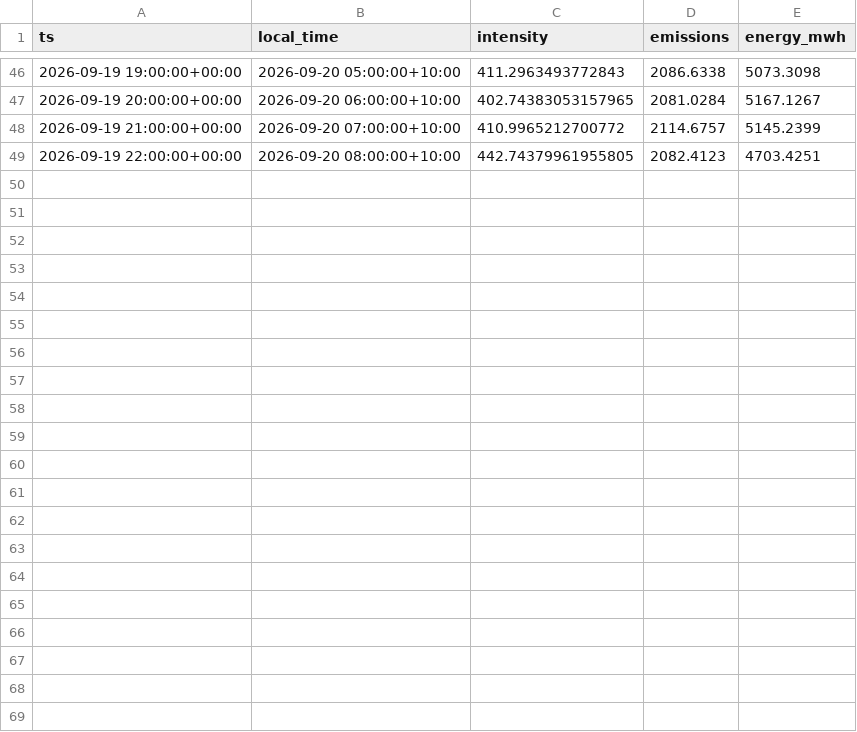
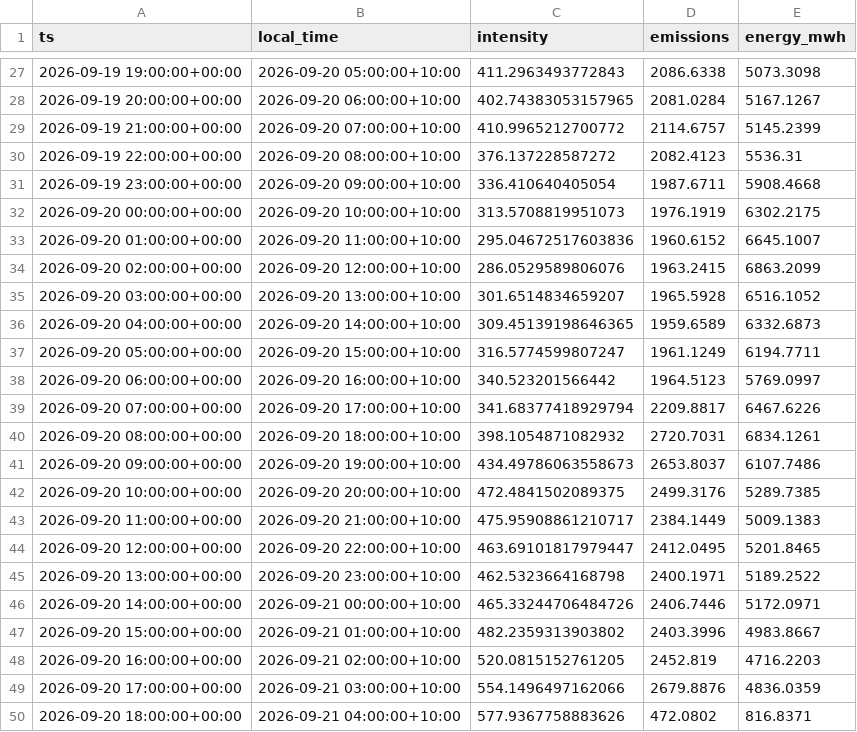
Before and after one commit to hdia/cleancharge-live, a CSV file: data/live/vic_latest_observations.csv, drawn as a sheet; only a part is shown, gaps mark what is left out; the diff covers the shown part only.

```diff
--- a/data/live/vic_latest_observations.csv
+++ b/data/live/vic_latest_observations.csv
@@ -48,2 +29,22 @@ ts,local_time,intensity,emissions,energy_mwh
 2026-09-19 21:00:00+00:00,2026-09-20 07:00:00+10:00,410.9965212700772,2114.6757,5145.2399
-2026-09-19 22:00:00+00:00,2026-09-20 08:00:00+10:00,442.74379961955805,2082.4123,4703.4251
+2026-09-19 22:00:00+00:00,2026-09-20 08:00:00+10:00,376.137228587272,2082.4123,5536.31
+2026-09-19 23:00:00+00:00,2026-09-20 09:00:00+10:00,336.410640405054,1987.6711,5908.4668
+2026-09-20 00:00:00+00:00,2026-09-20 10:00:00+10:00,313.5708819951073,1976.1919,6302.2175
+2026-09-20 01:00:00+00:00,2026-09-20 11:00:00+10:00,295.04672517603836,1960.6152,6645.1007
+2026-09-20 02:00:00+00:00,2026-09-20 12:00:00+10:00,286.0529589806076,1963.2415,6863.2099
+2026-09-20 03:00:00+00:00,2026-09-20 13:00:00+10:00,301.6514834659207,1965.5928,6516.1052
+2026-09-20 04:00:00+00:00,2026-09-20 14:00:00+10:00,309.45139198646365,1959.6589,6332.6873
+2026-09-20 05:00:00+00:00,2026-09-20 15:00:00+10:00,316.5774599807247,1961.1249,6194.7711
+2026-09-20 06:00:00+00:00,2026-09-20 16:00:00+10:00,340.523201566442,1964.5123,5769.0997
+2026-09-20 07:00:00+00:00,2026-09-20 17:00:00+10:00,341.68377418929794,2209.8817,6467.6226
+2026-09-20 08:00:00+00:00,2026-09-20 18:00:00+10:00,398.1054871082932,2720.7031,6834.1261
+2026-09-20 09:00:00+00:00,2026-09-20 19:00:00+10:00,434.49786063558673,2653.8037,6107.7486
+2026-09-20 10:00:00+00:00,2026-09-20 20:00:00+10:00,472.4841502089375,2499.3176,5289.7385
+2026-09-20 11:00:00+00:00,2026-09-20 21:00:00+10:00,475.95908861210717,2384.1449,5009.1383
+2026-09-20 12:00:00+00:00,2026-09-20 22:00:00+10:00,463.69101817979447,2412.0495,5201.8465
+2026-09-20 13:00:00+00:00,2026-09-20 23:00:00+10:00,462.5323664168798,2400.1971,5189.2522
+2026-09-20 14:00:00+00:00,2026-09-21 00:00:00+10:00,465.33244706484726,2406.7446,5172.0971
+2026-09-20 15:00:00+00:00,2026-09-21 01:00:00+10:00,482.2359313903802,2403.3996,4983.8667
+2026-09-20 16:00:00+00:00,2026-09-21 02:00:00+10:00,520.0815152761205,2452.819,4716.2203
+2026-09-20 17:00:00+00:00,2026-09-21 03:00:00+10:00,554.1496497162066,2679.8876,4836.0359
+2026-09-20 18:00:00+00:00,2026-09-21 04:00:00+10:00,577.9367758883626,472.0802,816.8371
```
Also changed, not shown: 19 removed rows and 3 edited cells elsewhere in this file, data/live/vic_intensity_history.csv, 13 other files.
